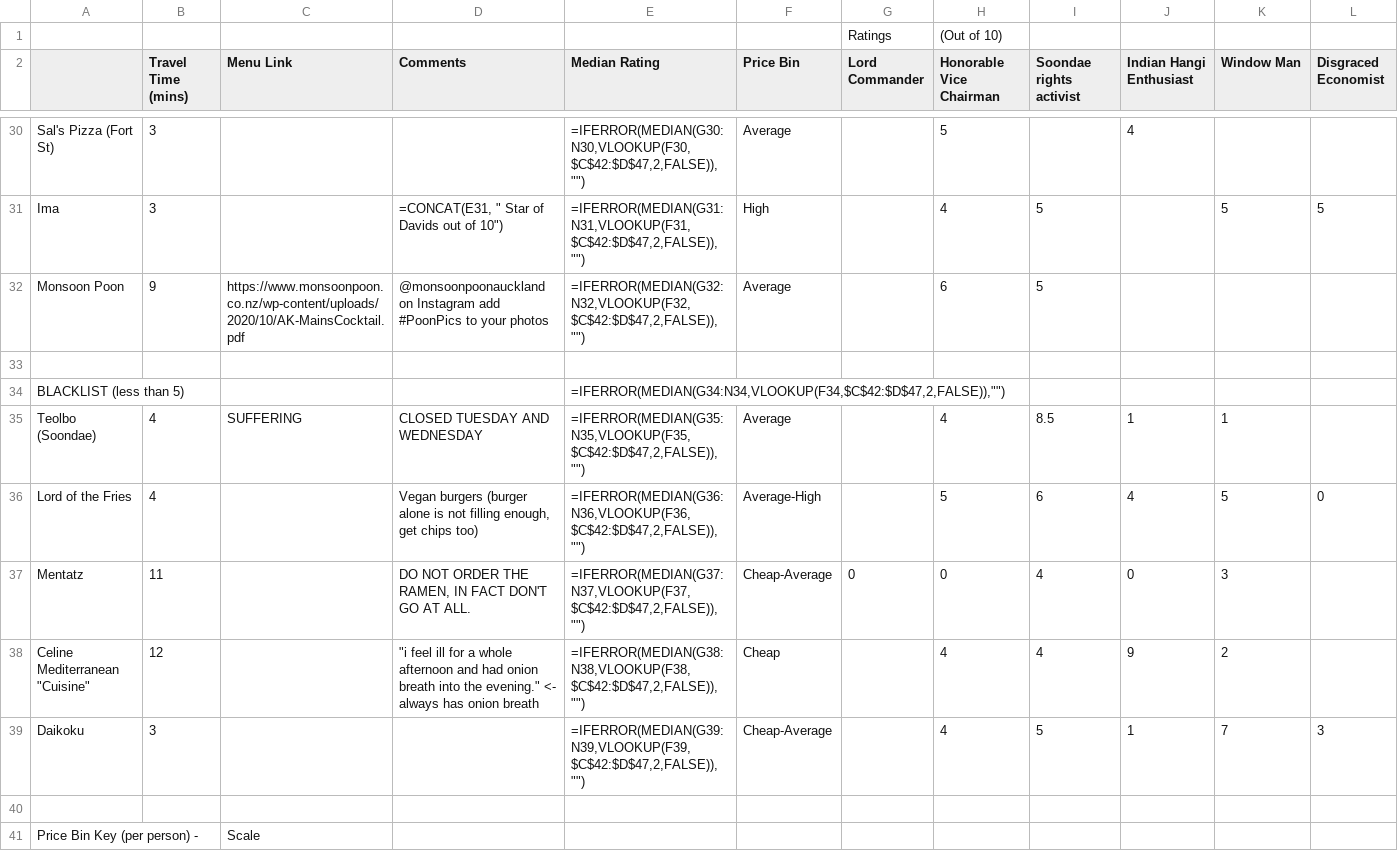
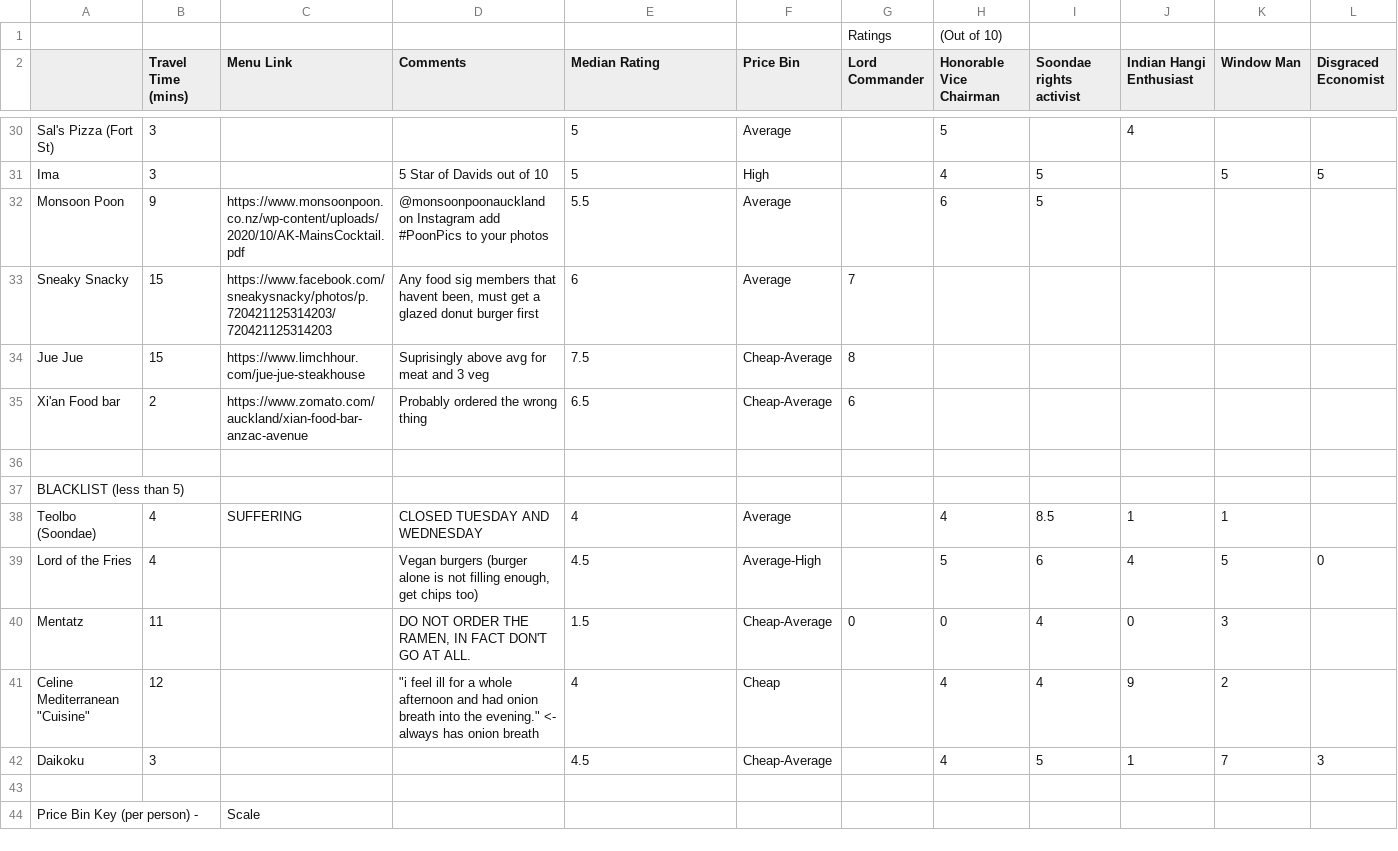
Before and after one commit to foodsig/places, a CSV file: places.csv, drawn as a sheet; only a part is shown, gaps mark what is left out; addresses are those after the commit; rows hold the shown columns only; the diff covers the shown part only; the diff names each change by its address in the sheet, - before the commit and + after, or states it on an @@ line.

Commit message:
krd foodsig doing some proper fucking food investigation unlike the rest of this useless group

```diff
--- a/places.csv
+++ b/places.csv
-E30 (Median Rating): =IFERROR(MEDIAN(G30:N30,VLOOKUP(F30,$C$42:$D$47,2,FALSE)),"")
+E30 (Median Rating): 5
-D31 (Comments): =CONCAT(E31, " Star of Davids out of 10")
+D31 (Comments): 5 Star of Davids out of 10
-E31 (Median Rating): =IFERROR(MEDIAN(G31:N31,VLOOKUP(F31,$C$42:$D$47,2,FALSE)),"")
+E31 (Median Rating): 5
-E32 (Median Rating): =IFERROR(MEDIAN(G32:N32,VLOOKUP(F32,$C$42:$D$47,2,FALSE)),"")
+E32 (Median Rating): 5.5
+row 33: Sneaky Snacky | 15 | https://www.facebook.com/sneakysnacky/photos/p.720421125314203/720421125314203 | Any food sig members that havent been, must get a glazed donut burger first | 6 | Average | 7
+row 34: Jue Jue | 15 | https://www.limchhour.com/jue-jue-steakhouse | Suprisingly above avg for meat and 3 veg | 7.5 | Cheap-Average | 8
+row 35: Xi'an Food bar | 2 | https://www.zomato.com/auckland/xian-food-bar-anzac-avenue | Probably ordered the wrong thing | 6.5 | Cheap-Average | 6
-E37 (Median Rating): =IFERROR(MEDIAN(G34:N34,VLOOKUP(F34,$C$42:$D$47,2,FALSE)),"")
+E37 (Median Rating): (empty)
-E38 (Median Rating): =IFERROR(MEDIAN(G35:N35,VLOOKUP(F35,$C$42:$D$47,2,FALSE)),"")
+E38 (Median Rating): 4
-E39 (Median Rating): =IFERROR(MEDIAN(G36:N36,VLOOKUP(F36,$C$42:$D$47,2,FALSE)),"")
+E39 (Median Rating): 4.5
-E40 (Median Rating): =IFERROR(MEDIAN(G37:N37,VLOOKUP(F37,$C$42:$D$47,2,FALSE)),"")
+E40 (Median Rating): 1.5
-E41 (Median Rating): =IFERROR(MEDIAN(G38:N38,VLOOKUP(F38,$C$42:$D$47,2,FALSE)),"")
+E41 (Median Rating): 4
-E42 (Median Rating): =IFERROR(MEDIAN(G39:N39,VLOOKUP(F39,$C$42:$D$47,2,FALSE)),"")
+E42 (Median Rating): 4.5
```
Also changed, not shown: 24 edited cells elsewhere in this file.
